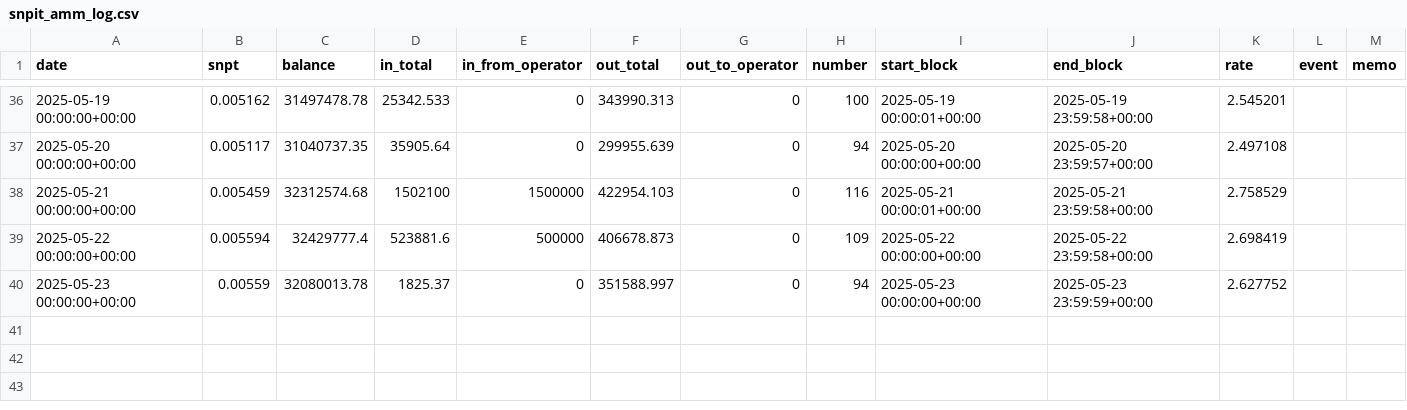
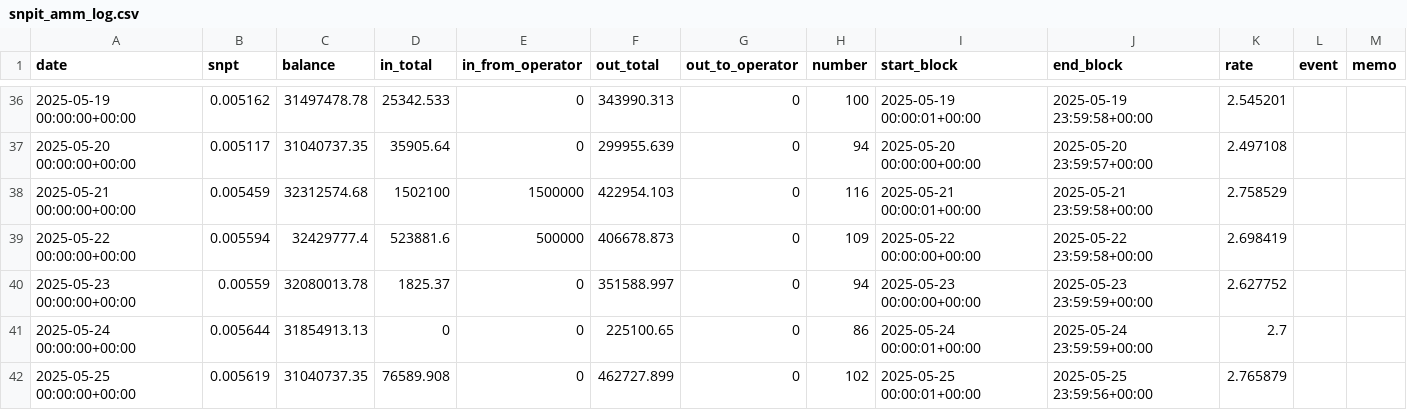
Before and after one commit to hachijyo/snpit-amm-dashboard, a CSV file: snpit_amm_log.csv, drawn as a sheet; only a part is shown, gaps mark what is left out; the diff names each change by its address in the sheet, - before the commit and + after, or states it on an @@ line.

Commit message:
Add files via upload

```diff
--- a/snpit_amm_log.csv
+++ b/snpit_amm_log.csv
+row 41: 2025-05-24 00:00:00+00:00 | 0.005644 | 31854913.13 | 0 | 0 | 225100.65 | 0 | 86 | 2025-05-24 00:00:01+00:00 | 2025-05-24 23:59:59+00:00 | 2.7
+row 42: 2025-05-25 00:00:00+00:00 | 0.005619 | 31040737.35 | 76589.908 | 0 | 462727.899 | 0 | 102 | 2025-05-25 00:00:01+00:00 | 2025-05-25 23:59:56+00:00 | 2.765879
```
